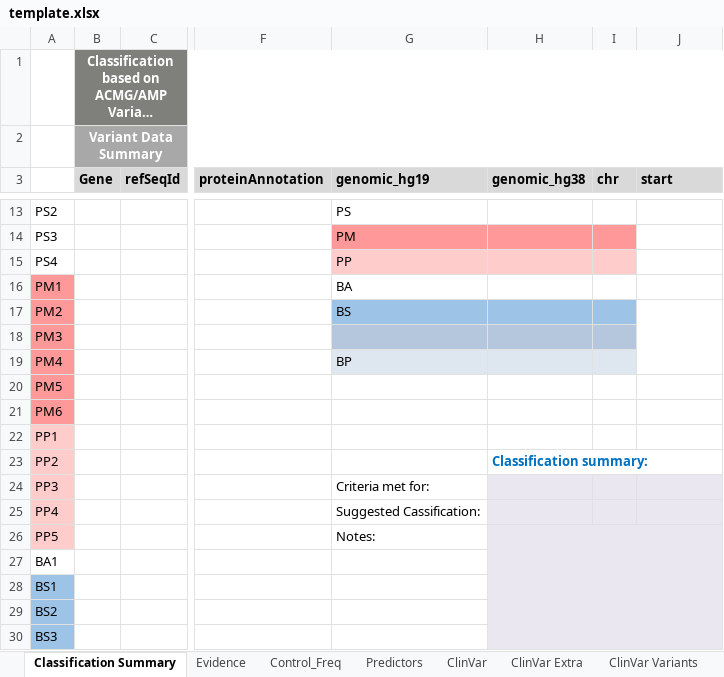
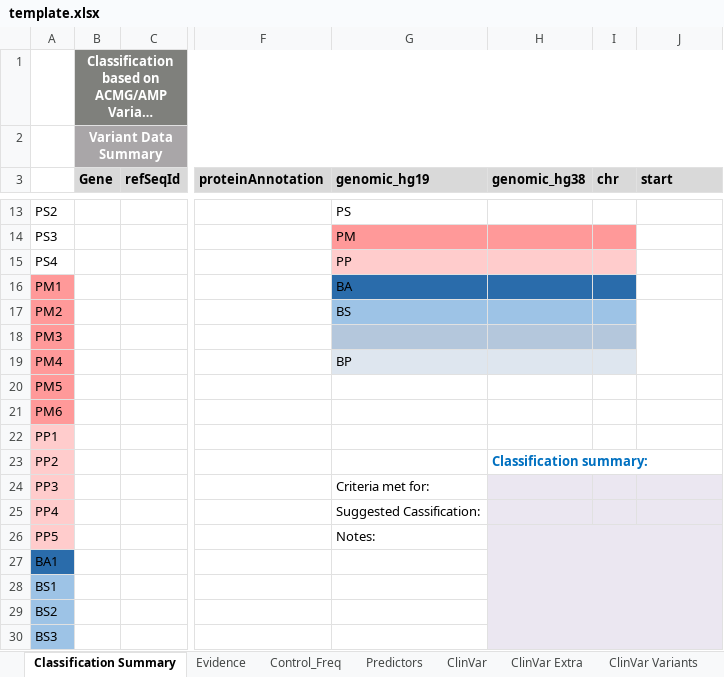
Before and after one commit to emunte/vaRHC, an Excel workbook: inst/extdata/template.xlsx, sheet Classification Summary, drawn as a sheet; only a part is shown, gaps mark what is left out; long unchanged cells end in …; values as stored, in another font and other column widths than the file's, no borders; conditional formats not drawn; the diff names each change by its address in the sheet, - before the commit and + after, or states it on an @@ line.

```diff
--- a/inst/extdata/template.xlsx (sheet Classification Summary)
+++ b/inst/extdata/template.xlsx (sheet Classification Summary)
-G16:I16 fill: none
+G16:I16 fill: #2A6CAB
-A27 fill: none
+A27 fill: #2A6CAB
```
Also changed, not shown: sheet NMD, sheet Predictors, charts or pictures.
